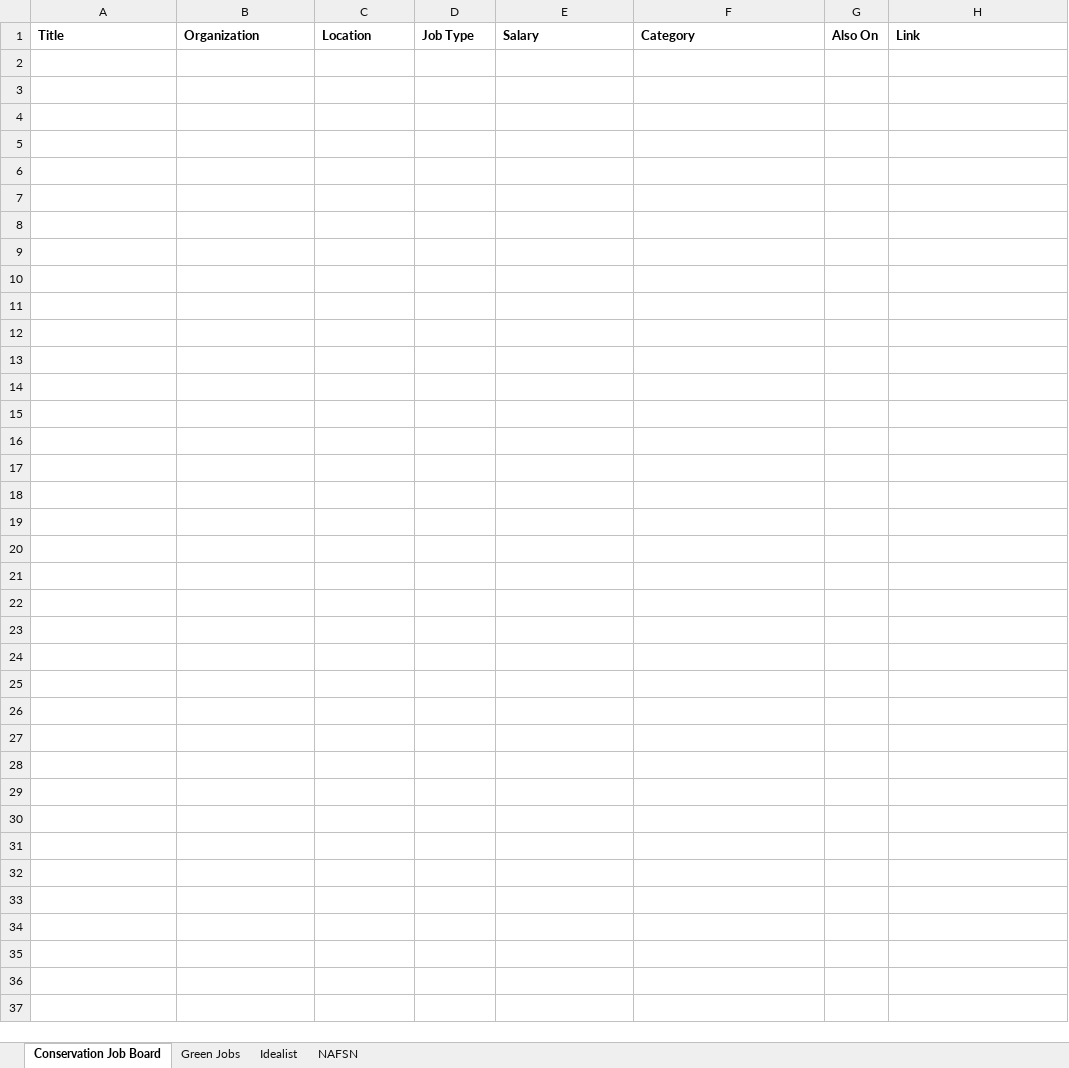
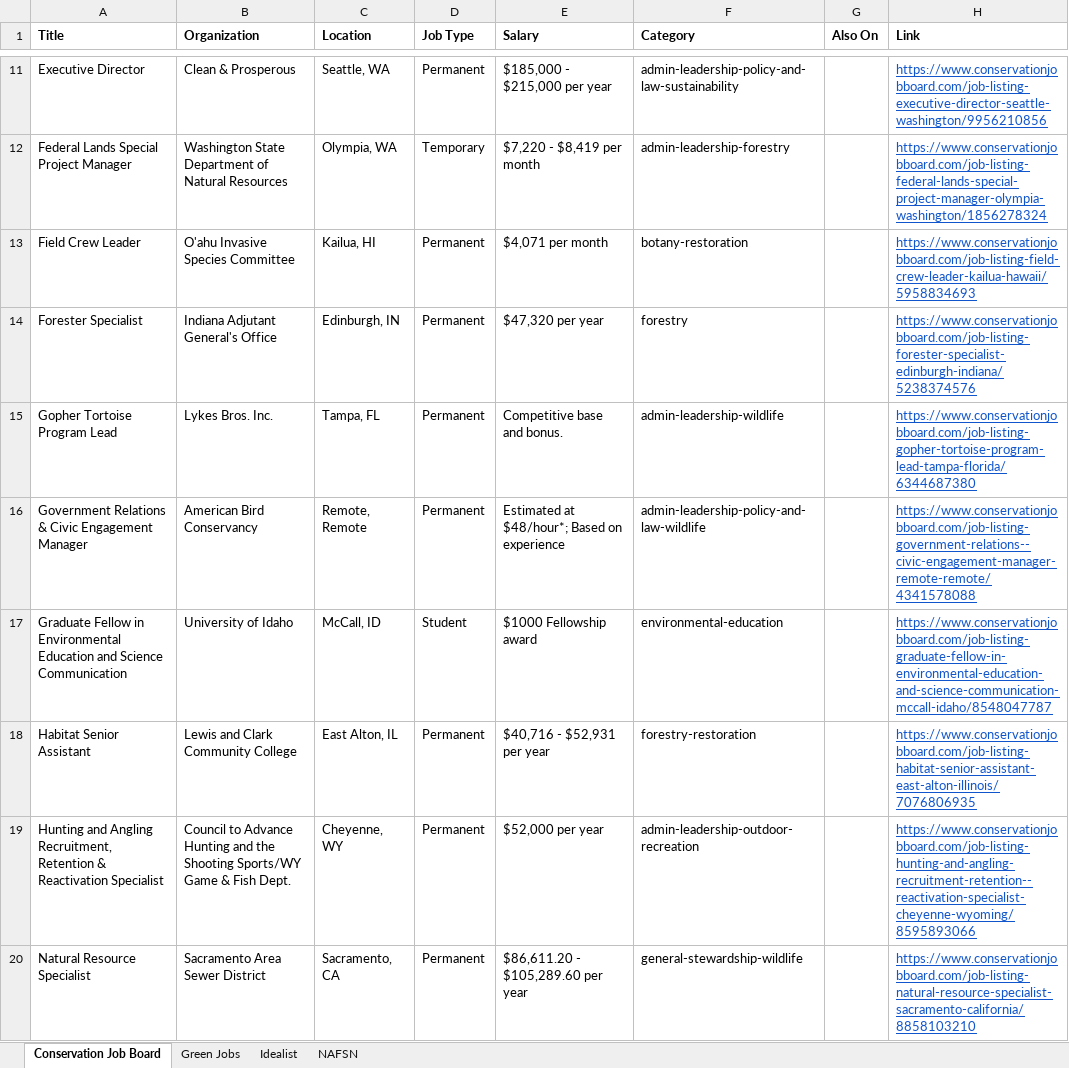
Before and after one commit to dchandarana07/jobs-digest, an Excel workbook: docs/xlsx/jobs-2026-09-28.xlsx, sheet Conservation Job Board, drawn as a sheet; only a part is shown, gaps mark what is left out; values as stored, in another font and other column widths than the file's, no borders; the diff covers the shown part only; the diff names each change by its address in the sheet, - before the commit and + after, or states it on an @@ line.

```diff
--- a/docs/xlsx/jobs-2026-09-28.xlsx (sheet Conservation Job Board)
+++ b/docs/xlsx/jobs-2026-09-28.xlsx (sheet Conservation Job Board)
+row 11: Executive Director | Clean & Prosperous | Seattle, WA | Permanent | $185,000 - $215,000 per year | admin-leadership-policy-and-law-sustainability |  | https://www.conservationjobboard.com/job-listing-executive-director-seattle-washington/9956210856
+row 12: Federal Lands Special Project Manager | Washington State Department of Natural Resources | Olympia, WA | Temporary | $7,220 - $8,419 per month | admin-leadership-forestry |  | https://www.conservationjobboard.com/job-listing-federal-lands-special-project-manager-olympia-washington/1856278324
+row 13: Field Crew Leader | O'ahu Invasive Species Committee | Kailua, HI | Permanent | $4,071 per month | botany-restoration |  | https://www.conservationjobboard.com/job-listing-field-crew-leader-kailua-hawaii/5958834693
+row 14: Forester Specialist | Indiana Adjutant General's Office | Edinburgh, IN | Permanent | $47,320 per year | forestry |  | https://www.conservationjobboard.com/job-listing-forester-specialist-edinburgh-indiana/5238374576
+row 15: Gopher Tortoise Program Lead | Lykes Bros. Inc. | Tampa, FL | Permanent | Competitive base and bonus. | admin-leadership-wildlife |  | https://www.conservationjobboard.com/job-listing-gopher-tortoise-program-lead-tampa-florida/6344687380
+row 16: Government Relations & Civic Engagement Manager | American Bird Conservancy | Remote, Remote | Permanent | Estimated at $48/hour*; Based on experience | admin-leadership-policy-and-law-wildlife |  | https://www.conservationjobboard.com/job-listing-government-relations--civic-engagement-manager-remote-remote/4341578088
+row 17: Graduate Fellow in Environmental Education and Science Communication | University of Idaho | McCall, ID | Student | $1000 Fellowship award | environmental-education |  | https://www.conservationjobboard.com/job-listing-graduate-fellow-in-environmental-education-and-science-communication-mccall-idaho/8548047787
+row 18: Habitat Senior Assistant | Lewis and Clark Community College | East Alton, IL | Permanent | $40,716 - $52,931 per year | forestry-restoration |  | https://www.conservationjobboard.com/job-listing-habitat-senior-assistant-east-alton-illinois/7076806935
+row 19: Hunting and Angling Recruitment, Retention & Reactivation Specialist | Council to Advance Hunting and the Shooting Sports/WY Game & Fish Dept. | Cheyenne, WY | Permanent | $52,000 per year | admin-leadership-outdoor-recreation |  | https://www.conservationjobboard.com/job-listing-hunting-and-angling-recruitment-retention--reactivation-specialist-cheyenne-wyoming/8595893066
+row 20: Natural Resource Specialist | Sacramento Area Sewer District | Sacramento, CA | Permanent | $86,611.20 - $105,289.60 per year | general-stewardship-wildlife |  | https://www.conservationjobboard.com/job-listing-natural-resource-specialist-sacramento-california/8858103210
```
Also changed, not shown: 27 added rows elsewhere in this sheet, sheet Idealist, 3 other files.
